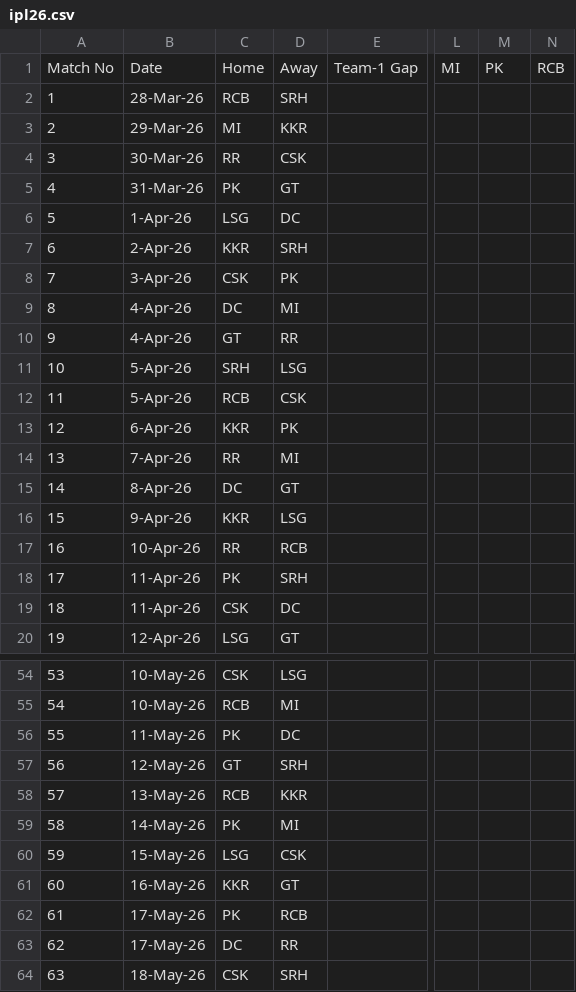
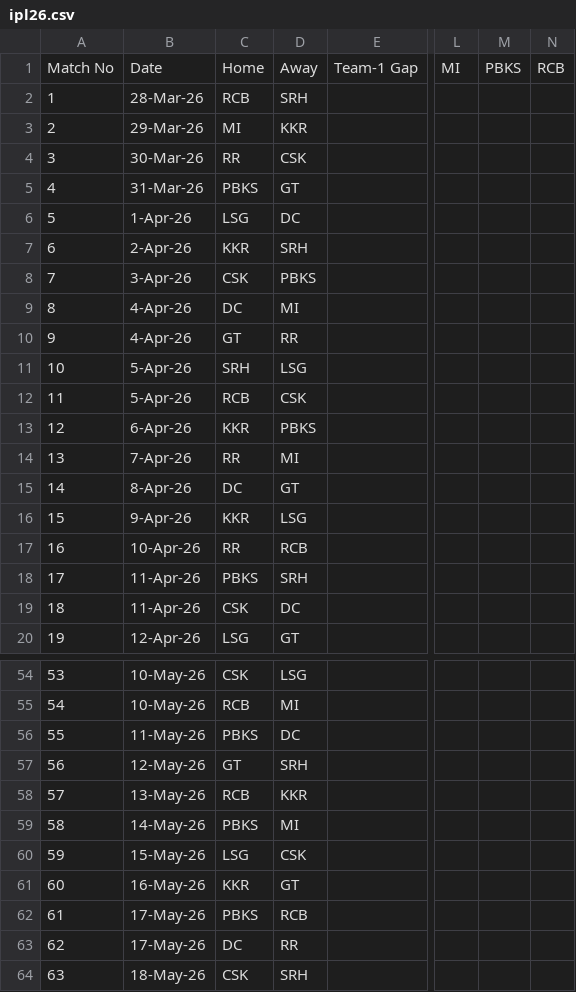
Before and after one commit to haimullapudi/ipl-dashboard, a CSV file: ipl26.csv, drawn as a sheet; only a part is shown, gaps mark what is left out; the diff covers the shown part only; the diff names each change by its address in the sheet, - before the commit and + after, or states it on an @@ line.

Commit message:
Add Next Match tab with multi-match per day support
Features:
- Add "Next Match" tab showing side-by-side tables for upcoming match day
- Support multiple matches per day (e.g., Match 10 & 11 on same date)
- Load match schedule from ipl26.csv to determine today's and next match teams
- Conditional Playing XI display: show only playing XI if announced, otherwise full squad
- Hide sidebar and filters for match tabs
- Update team name from "PK" to "PBKS" for consistency

Files:
- fetch_players.py: Add CSV parsing, get_today_and_next_match(), renderSingleMatchTable()
- players.html: Embed match data as JSON, render multiple matches with separators
- ipl26.csv, ipl26_computed.csv: Update team names to PBKS
- Documentation: Update README, specs, and design doc with three-tab architecture

```diff
--- a/ipl26.csv
+++ b/ipl26.csv
-M1: PK
+M1: PBKS
-C5: PK
+C5: PBKS
-D8: PK
+D8: PBKS
-D13: PK
+D13: PBKS
-C18: PK
+C18: PBKS
-C56: PK
+C56: PBKS
-C59: PK
+C59: PBKS
-C62: PK
+C62: PBKS
```
Also changed, not shown: 7 edited cells elsewhere in this file, ipl26_computed.csv, 8 other files.
